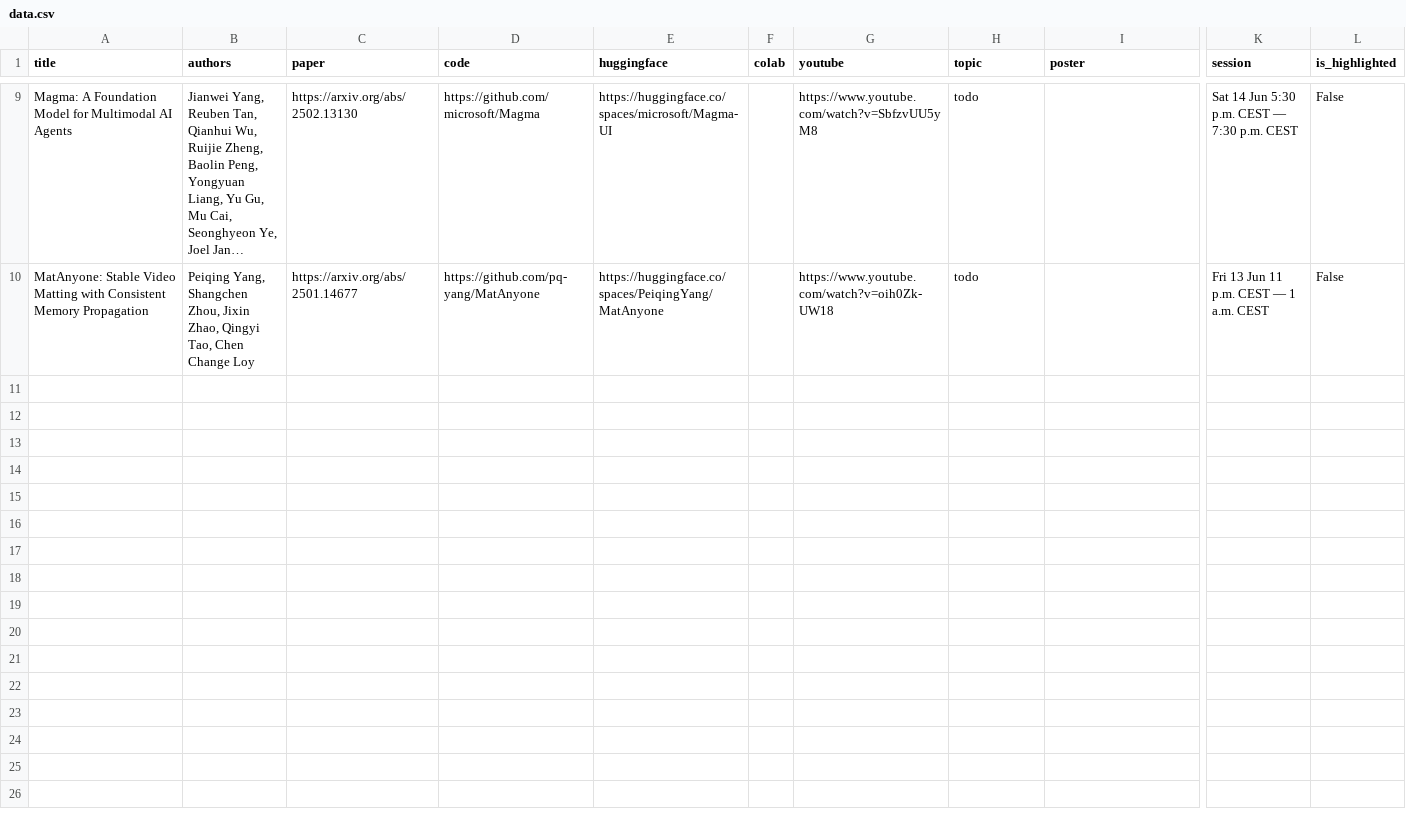
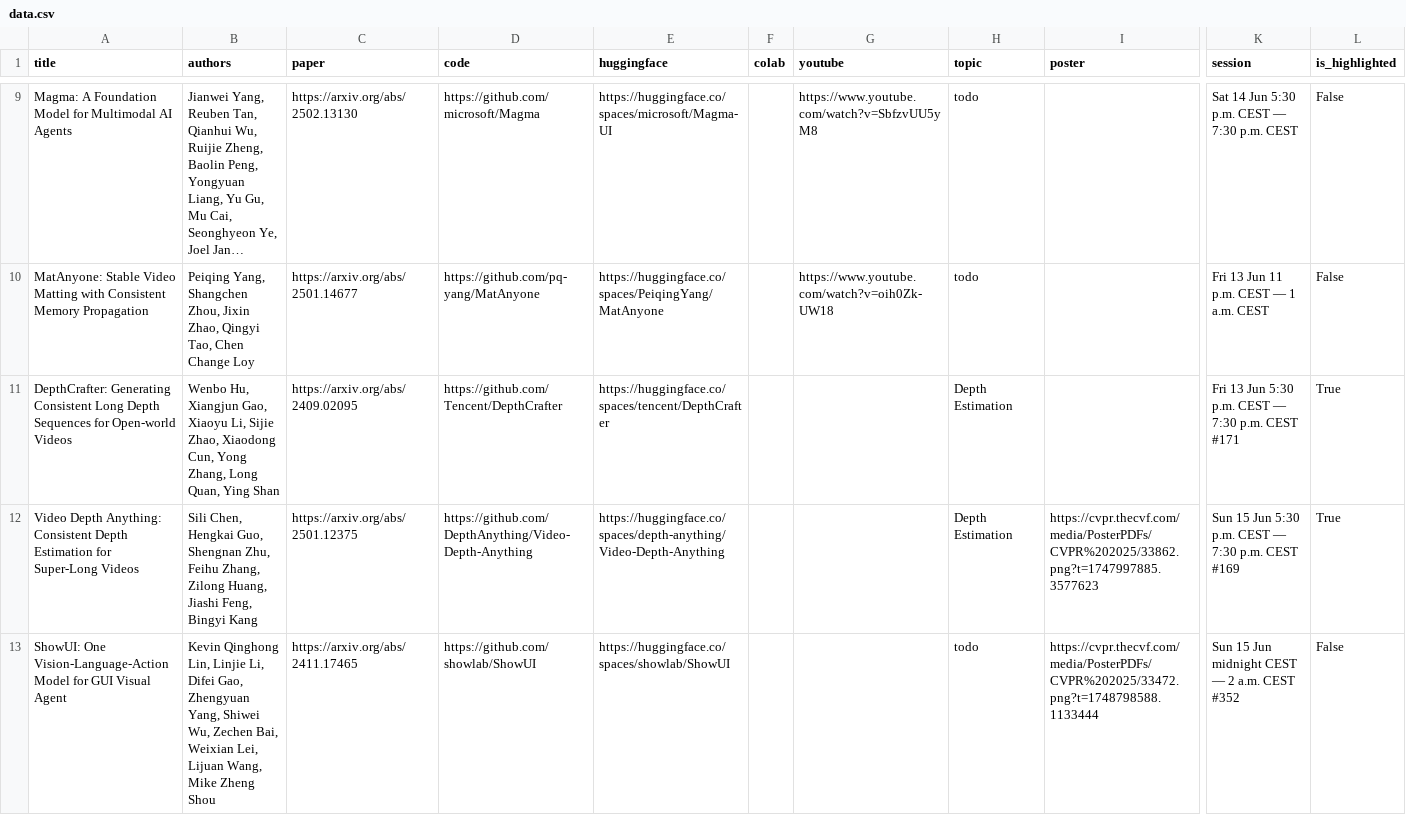
Before and after one commit to fabiosilva781/top-cvpr-2025-papers, a CSV file: automation/data.csv, drawn as a sheet; only a part is shown, gaps mark what is left out; long unchanged cells end in …; rows hold the shown columns only; the diff names each change by its address in the sheet, - before the commit and + after, or states it on an @@ line.

Commit message:
add "DepthCrafter: Generating Consistent Long Depth Sequences for Open-world Videos", "Video Depth Anything: Consistent Depth Estimation for Super-Long Videos", and "ShowUI: One Vision-Language-Action Model for GUI Visual Agent" to README.md

```diff
--- a/automation/data.csv
+++ b/automation/data.csv
+row 11: DepthCrafter: Generating Consistent Long Depth Sequences for Open-world Videos | Wenbo Hu, Xiangjun Gao, Xiaoyu Li, Sijie Zhao, Xiaodong Cun, Yong Zhang, Long Quan, Ying Shan | https://arxiv.org/abs/2409.02095 | https://github.com/Tencent/DepthCrafter | https://huggingface.co/spaces/tencent/DepthCrafter |  |  | Depth Estimation |  | Fri 13 Jun 5:30 p.m. CEST — 7:30 p.m. CEST #171 | True
+row 12: Video Depth Anything: Consistent Depth Estimation for Super-Long Videos | Sili Chen, Hengkai Guo, Shengnan Zhu, Feihu Zhang, Zilong Huang, Jiashi Feng, Bingyi Kang | https://arxiv.org/abs/2501.12375 | https://github.com/DepthAnything/Video-Depth-Anything | https://huggingface.co/spaces/depth-anything/Video-Depth-Anything |  |  | Depth Estimation | https://cvpr.thecvf.com/media/PosterPDFs/CVPR%202025/33862.png?t=1747997885.3577623 | Sun 15 Jun 5:30 p.m. CEST — 7:30 p.m. CEST #169 | True
+row 13: ShowUI: One Vision-Language-Action Model for GUI Visual Agent | Kevin Qinghong Lin, Linjie Li, Difei Gao, Zhengyuan Yang, Shiwei Wu, Zechen Bai, Weixian Lei, Lijuan Wang, Mike Zheng Shou | https://arxiv.org/abs/2411.17465 | https://github.com/showlab/ShowUI | https://huggingface.co/spaces/showlab/ShowUI |  |  | todo | https://cvpr.thecvf.com/media/PosterPDFs/CVPR%202025/33472.png?t=1748798588.1133444 | Sun 15 Jun midnight CEST — 2 a.m. CEST #352 | False
```
Also changed, not shown: 2 other files.
